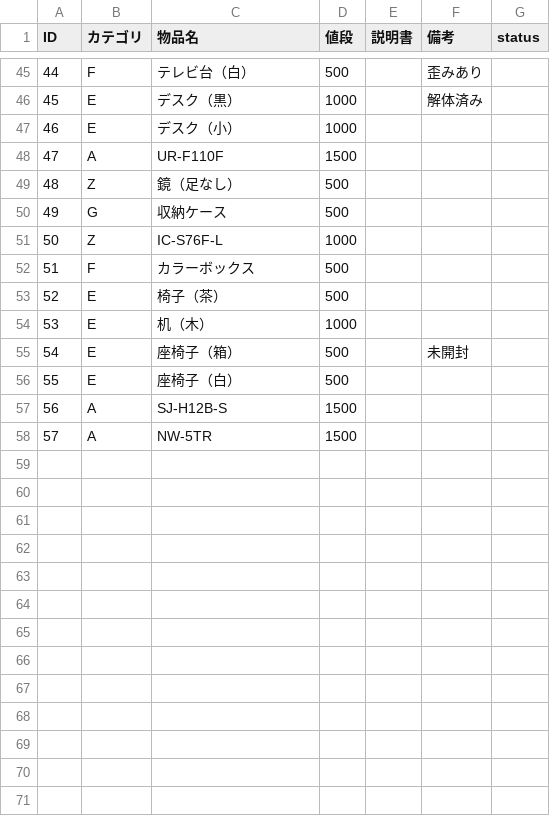
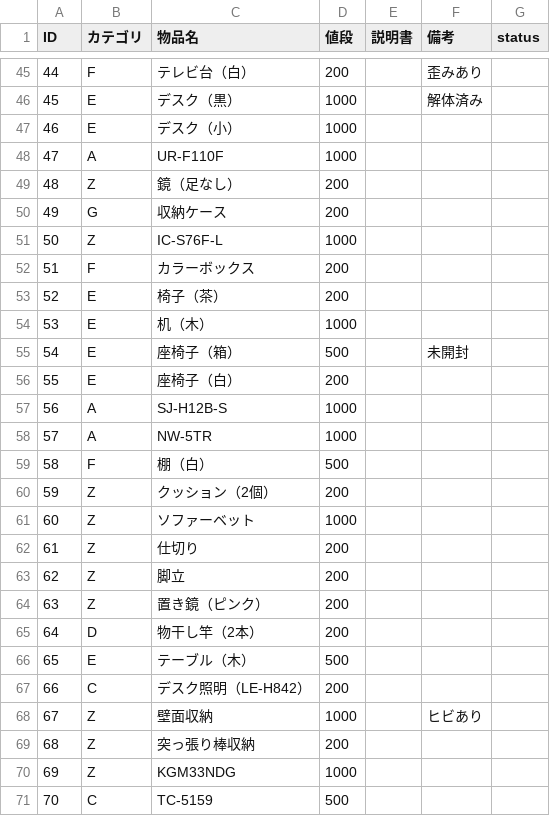
Before and after one commit to Omochice/reuse2020, a CSV file: data.csv, drawn as a sheet; only a part is shown, gaps mark what is left out; the diff covers the shown part only.

```diff
--- a/data.csv
+++ b/data.csv
@@ -45,14 +45,27 @@ ID,カテゴリ,物品名,値段,説明書,備考,status
-44,F,テレビ台（白）,500,,歪みあり,
+44,F,テレビ台（白）,200,,歪みあり,
 45,E,デスク（黒）,1000,,解体済み,
 46,E,デスク（小）,1000,,,
-47,A,UR-F110F,1500,,,
-48,Z,鏡（足なし）,500,,,
-49,G,収納ケース,500,,,
+47,A,UR-F110F,1000,,,
+48,Z,鏡（足なし）,200,,,
+49,G,収納ケース,200,,,
 50,Z,IC-S76F-L,1000,,,
-51,F,カラーボックス,500,,,
-52,E,椅子（茶）,500,,,
+51,F,カラーボックス,200,,,
+52,E,椅子（茶）,200,,,
 53,E,机（木）,1000,,,
 54,E,座椅子（箱）,500,,未開封,
-55,E,座椅子（白）,500,,,
-56,A,SJ-H12B-S,1500,,,
-57,A,NW-5TR,1500,,,
+55,E,座椅子（白）,200,,,
+56,A,SJ-H12B-S,1000,,,
+57,A,NW-5TR,1000,,,
+58,F,棚（白）,500,,,
+59,Z,クッション（2個）,200,,,
+60,Z,ソファーベット,1000,,,
+61,Z,仕切り,200,,,
+62,Z,脚立,200,,,
+63,Z,置き鏡（ピンク）,200,,,
+64,D,物干し竿（2本）,200,,,
+65,E,テーブル（木）,500,,,
+66,C,デスク照明（LE-H842）,200,,,
+67,Z,壁面収納,1000,,ヒビあり,
+68,Z,突っ張り棒収納,200,,,
+69,Z,KGM33NDG,1000,,,
+70,C,TC-5159,500,,,
```
Also changed, not shown: 2 added rows and 27 edited cells elsewhere in this file, 31 other files.
